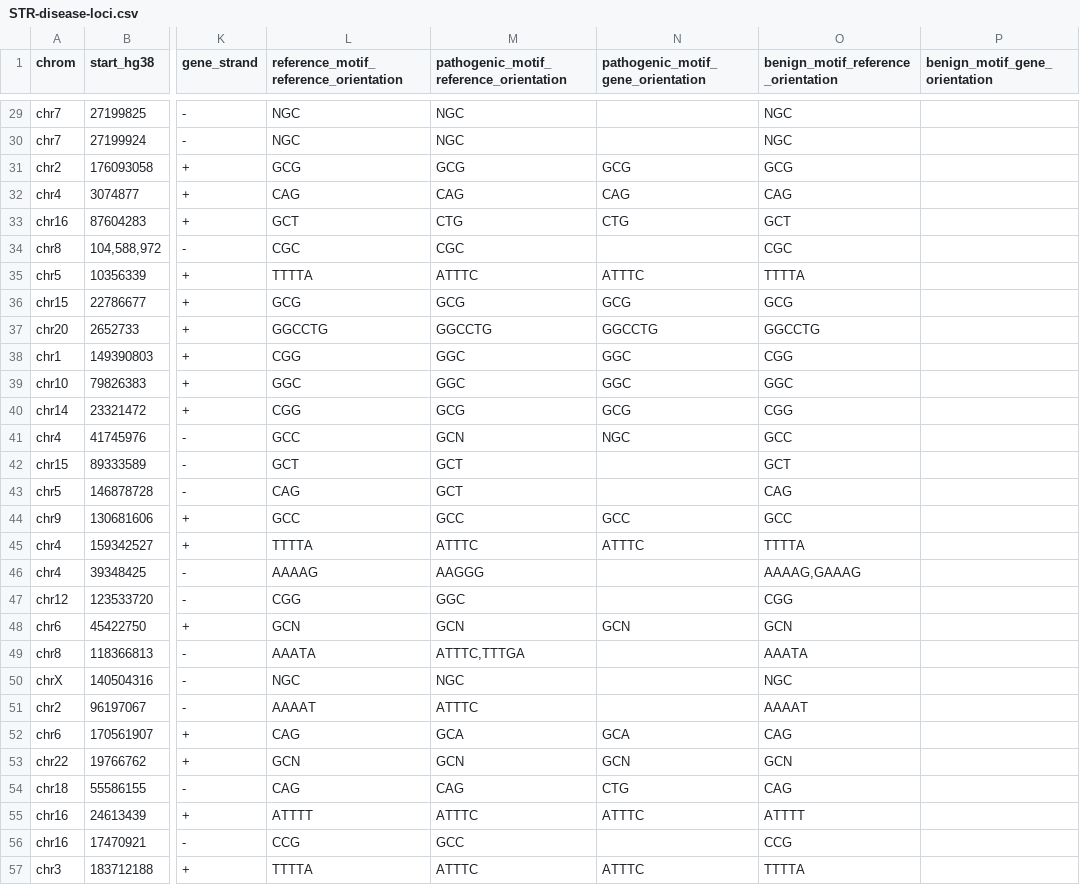
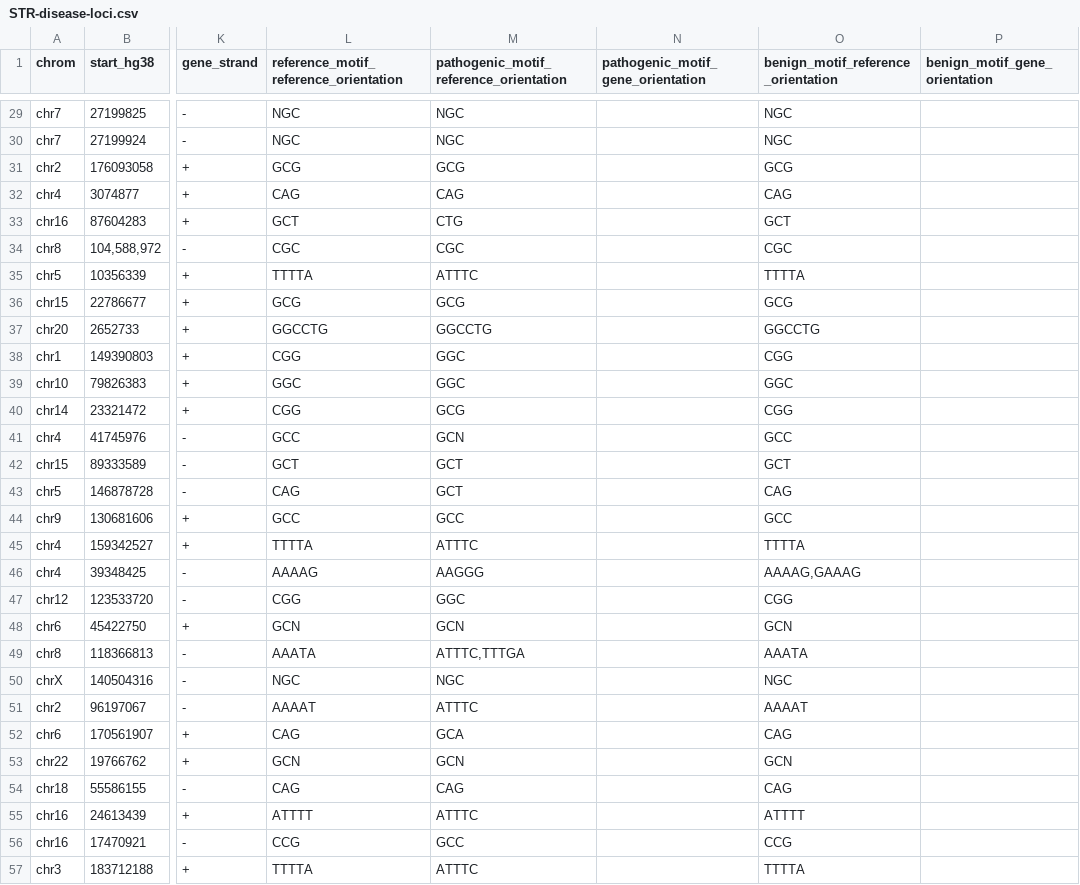
Before and after one commit to dashnowlab/STRchive, a CSV file: data/STR-disease-loci.csv, drawn as a sheet; only a part is shown, gaps mark what is left out; the diff covers the shown part only; the diff names each change by its address in the sheet, - before the commit and + after, or states it on an @@ line.

```diff
--- a/data/STR-disease-loci.csv
+++ b/data/STR-disease-loci.csv
-N31: GCG
+N31: (empty)
-N32: CAG
+N32: (empty)
-N33: CTG
+N33: (empty)
-N35: ATTTC
+N35: (empty)
-N36: GCG
+N36: (empty)
-N37: GGCCTG
+N37: (empty)
-N38:N39: GGC
+N38:N39: (empty)
-N40: GCG
+N40: (empty)
-N41: NGC
+N41: (empty)
-N44: GCC
+N44: (empty)
-N45: ATTTC
+N45: (empty)
-N48: GCN
+N48: (empty)
-N52: GCA
+N52: (empty)
-N53: GCN
+N53: (empty)
-N54: CTG
+N54: (empty)
-N55: ATTTC
+N55: (empty)
-N57: ATTTC
+N57: (empty)
```
Also changed, not shown: 21 edited cells elsewhere in this file, data/updated_in_progress_STR-disease-loci.csv, 1 other file.
